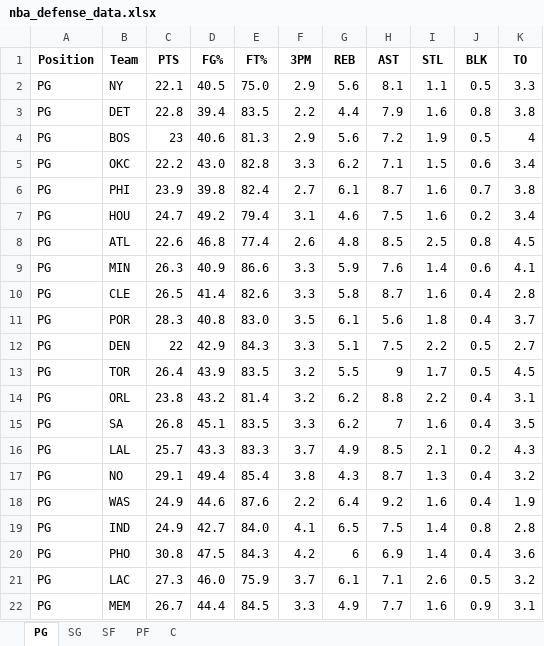
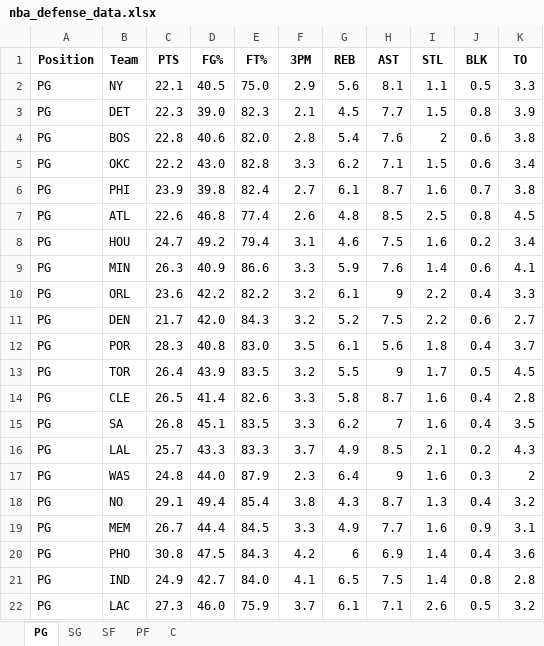
Before and after one commit to mithun-s14/prop_model, an Excel workbook: backend/data/nba_defense_data.xlsx, sheet PG, drawn as a sheet; only a part is shown; values as stored, in another font and other column widths than the file's, no borders; removed rows and columns are numbered as before the commit, all else as after; the diff covers the shown part only; the diff names each change by its address in the sheet, - before the commit and + after, or states it on an @@ line.

```diff
--- a/backend/data/nba_defense_data.xlsx (sheet PG)
+++ b/backend/data/nba_defense_data.xlsx (sheet PG)
-C3 (PTS): 22.8
+C3 (PTS): 22.3
-D3 (FG%): 39.4
+D3 (FG%): 39.0
-E3 (FT%): 83.5
+E3 (FT%): 82.3
-F3 (3PM): 2.2
+F3 (3PM): 2.1
-G3 (REB): 4.4
+G3 (REB): 4.5
-H3 (AST): 7.9
+H3 (AST): 7.7
-I3 (STL): 1.6
+I3 (STL): 1.5
-K3 (TO): 3.8
+K3 (TO): 3.9
-C4 (PTS): 23
+C4 (PTS): 22.8
-E4 (FT%): 81.3
+E4 (FT%): 82.0
-F4 (3PM): 2.9
+F4 (3PM): 2.8
-G4 (REB): 5.6
+G4 (REB): 5.4
-H4 (AST): 7.2
+H4 (AST): 7.6
-I4 (STL): 1.9
+I4 (STL): 2
-J4 (BLK): 0.5
+J4 (BLK): 0.6
-K4 (TO): 4
+K4 (TO): 3.8
@@ row 8 moved to row 7: PG @@
+row 10: PG | ORL | 23.6 | 42.2 | 82.2 | 3.2 | 6.1 | 9 | 2.2 | 0.4 | 3.3
+row 11: PG | DEN | 21.7 | 42.0 | 84.3 | 3.2 | 5.2 | 7.5 | 2.2 | 0.6 | 2.7
@@ row 11 moved to row 12: PG @@
-row 12: PG | DEN | 22 | 42.9 | 84.3 | 3.3 | 5.1 | 7.5 | 2.2 | 0.5 | 2.7
-row 14: PG | ORL | 23.8 | 43.2 | 81.4 | 3.2 | 6.2 | 8.8 | 2.2 | 0.4 | 3.1
+row 17: PG | WAS | 24.8 | 44.0 | 87.9 | 2.3 | 6.4 | 9 | 1.6 | 0.3 | 2
-row 18: PG | WAS | 24.9 | 44.6 | 87.6 | 2.2 | 6.4 | 9.2 | 1.6 | 0.4 | 1.9
@@ row 22 moved to row 19: PG @@
```
Also changed, not shown: 1 added row, 1 removed row and 2 moved rows elsewhere in this sheet, sheet SF, sheet PF, sheet SG, sheet C, 5 other files.
